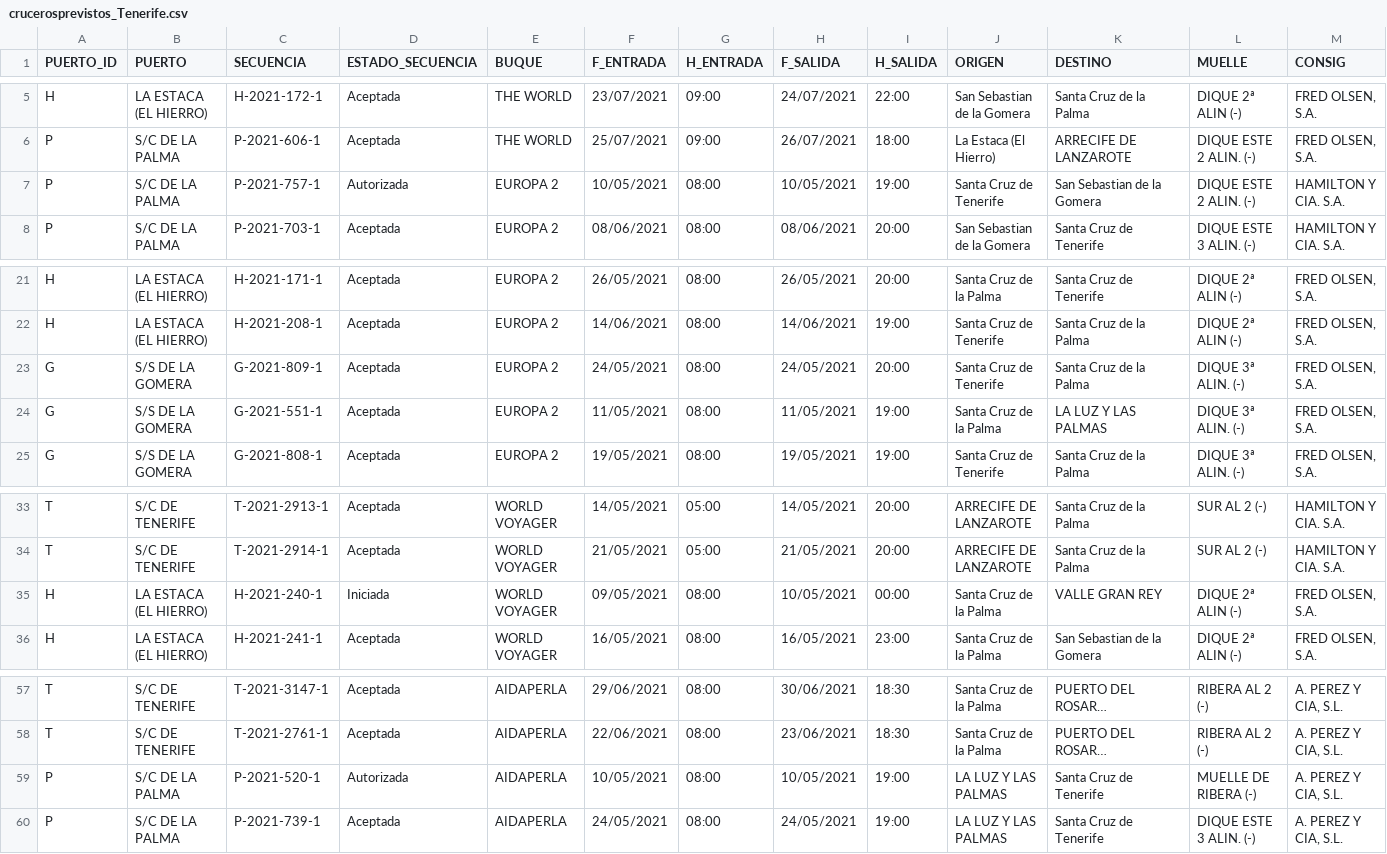
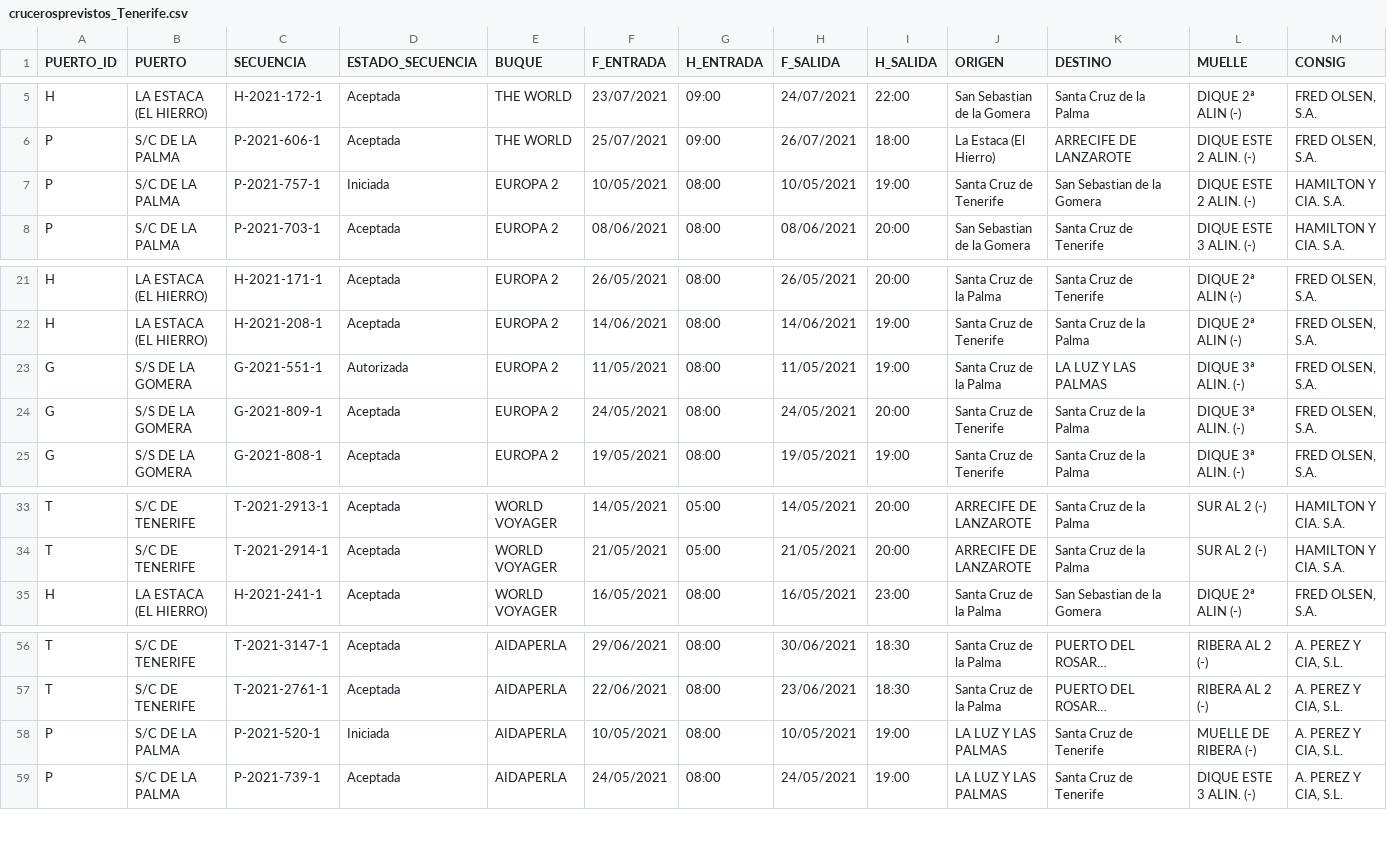
Before and after one commit to Robaina/crucerosTenerife, a CSV file: crucerosprevistos_Tenerife.csv, drawn as a sheet; only a part is shown, gaps mark what is left out; long unchanged cells end in …; removed rows and columns are numbered as before the commit, all else as after; rows hold the shown columns only; the diff names each change by its address in the sheet, - before the commit and + after, or states it on an @@ line.

Commit message:
"Update data"

```diff
--- a/crucerosprevistos_Tenerife.csv
+++ b/crucerosprevistos_Tenerife.csv
-D7 (ESTADO_SECUENCIA): Autorizada
+D7 (ESTADO_SECUENCIA): Iniciada
+row 23: G | S/S DE LA GOMERA | G-2021-551-1 | Autorizada | EUROPA 2 | 11/05/2021 | 08:00 | 11/05/2021 | 19:00 | Santa Cruz de la Palma | LA LUZ Y LAS PALMAS | DIQUE 3ª ALIN. (-) | FRED OLSEN, S.A.
-row 24: G | S/S DE LA GOMERA | G-2021-551-1 | Aceptada | EUROPA 2 | 11/05/2021 | 08:00 | 11/05/2021 | 19:00 | Santa Cruz de la Palma | LA LUZ Y LAS PALMAS | DIQUE 3ª ALIN. (-) | FRED OLSEN, S.A.
-row 35: H | LA ESTACA (EL HIERRO) | H-2021-240-1 | Iniciada | WORLD VOYAGER | 09/05/2021 | 08:00 | 10/05/2021 | 00:00 | Santa Cruz de la Palma | VALLE GRAN REY | DIQUE 2ª ALIN (-) | FRED OLSEN, S.A.
-D58 (ESTADO_SECUENCIA): Autorizada
+D58 (ESTADO_SECUENCIA): Iniciada
```
